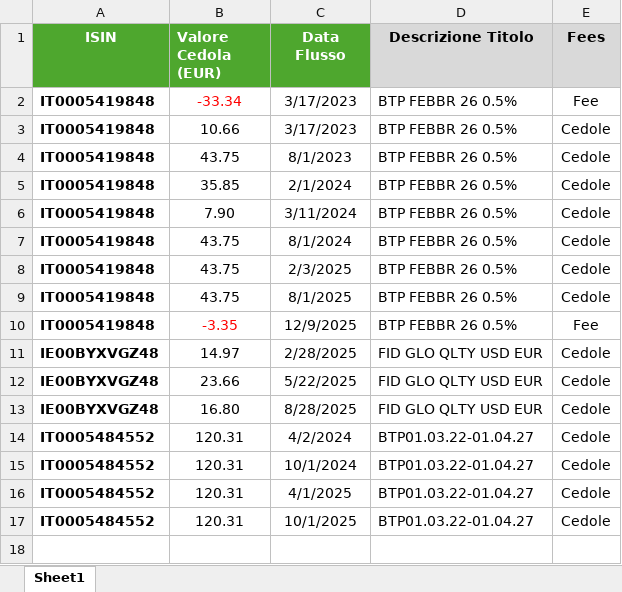
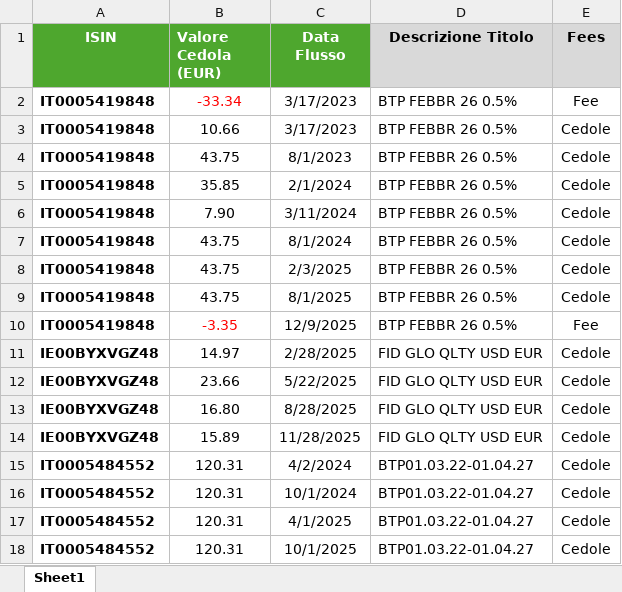
Before and after one commit to perix/PerixMonitor, an Excel workbook: 0. Dati Iniziali/PortfolioMP_Cedole.xlsx, sheet Sheet1, drawn as a sheet; values as stored, in another font and other column widths than the file's, no borders; conditional formats and table styles not drawn; the diff names each change by its address in the sheet, - before the commit and + after, or states it on an @@ line.

```diff
--- a/0. Dati Iniziali/PortfolioMP_Cedole.xlsx (sheet Sheet1)
+++ b/0. Dati Iniziali/PortfolioMP_Cedole.xlsx (sheet Sheet1)
+row 14: IE00BYXVGZ48 | 15.89 | 11/28/2025 | FID GLO QLTY USD EUR | Cedole
```
Also changed, not shown: 0. Dati Iniziali/PortfolioMP_Acquisti.xlsx, 36 other files.
